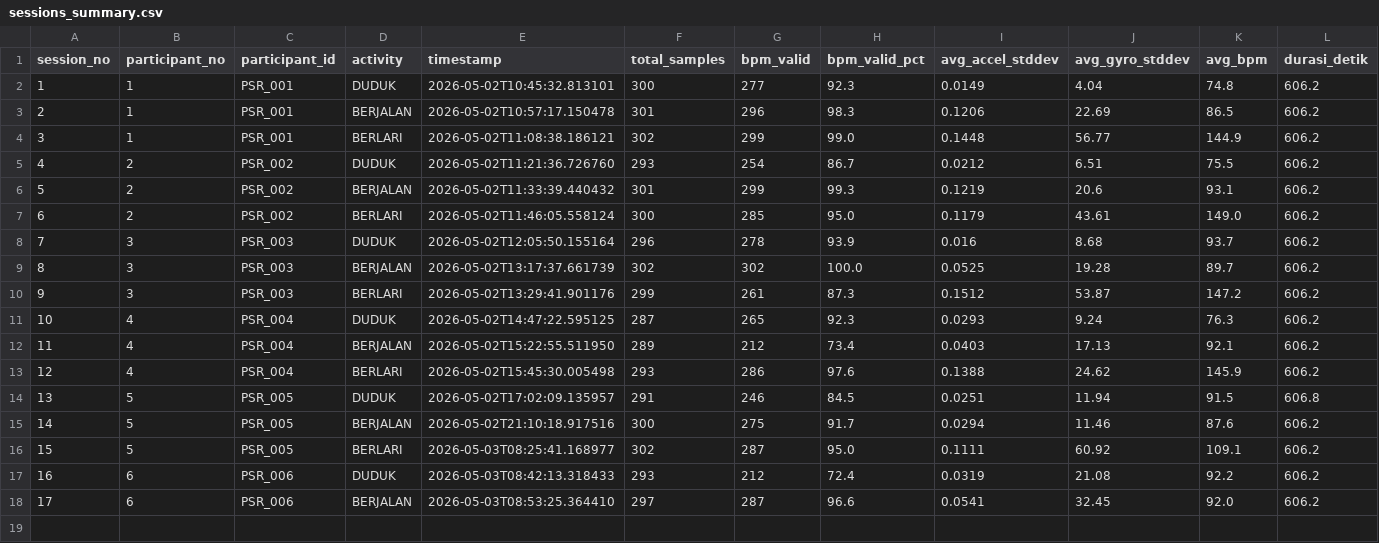
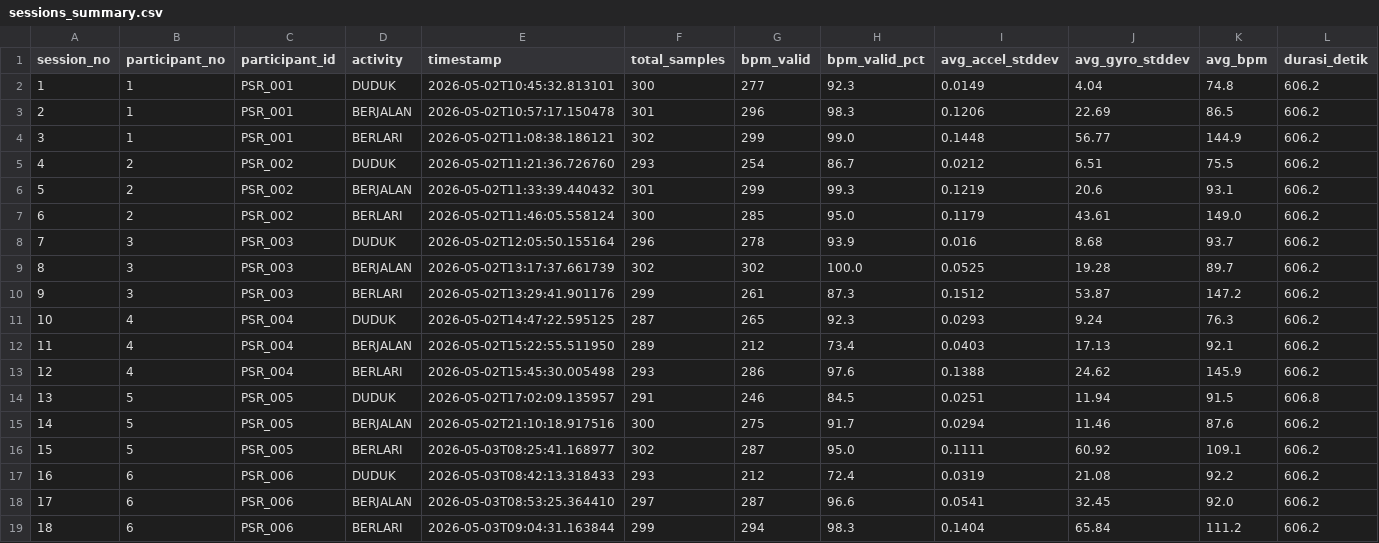
Before and after one commit to Dims2004/iot_activity, a CSV file: dataset/sessions_summary.csv, drawn as a sheet.

Commit message:
Auto-commit: data/raw/P006_PSR_006_BERLARI_20260503_090431.csv, dataset/dataset.csv, dataset/sessions_summary.csv at 5/3/2026, 9:05:01 AM

```diff
--- a/dataset/sessions_summary.csv
+++ b/dataset/sessions_summary.csv
@@ -18 +18,2 @@ session_no,participant_no,participant_id,activity,timestamp,total_samples,bpm_va
 17,6,PSR_006,BERJALAN,2026-05-03T08:53:25.364410,297,287,96.6,0.0541,32.45,92.0,606.2
+18,6,PSR_006,BERLARI,2026-05-03T09:04:31.163844,299,294,98.3,0.1404,65.84,111.2,606.2
```
Also changed, not shown: 2 other files.
